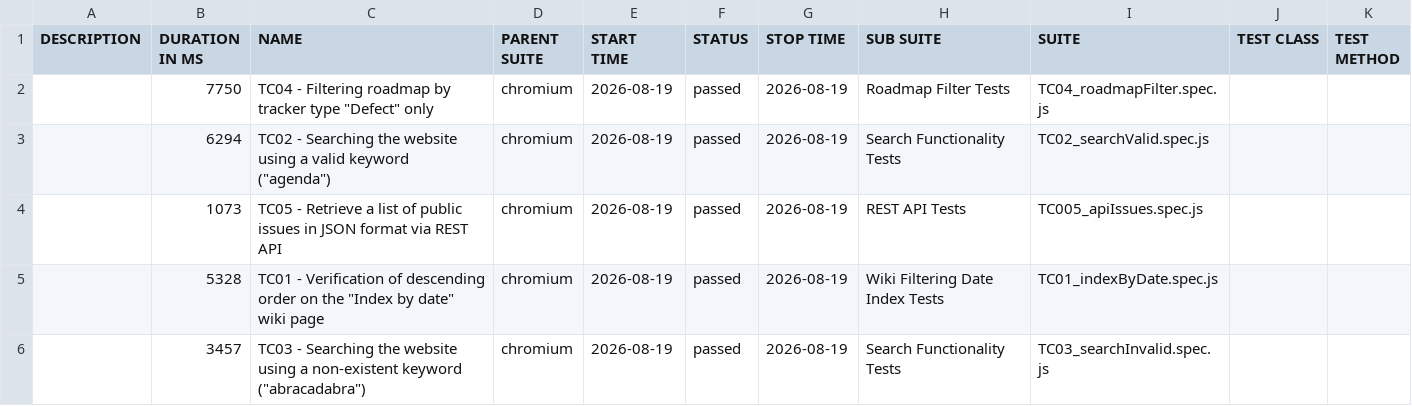
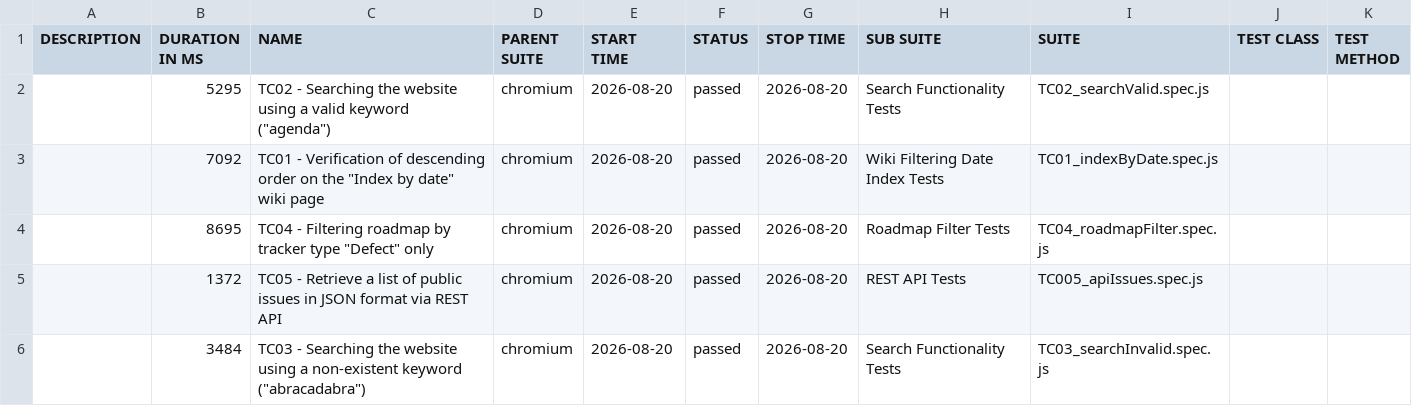
Before and after one commit to VoloshynVolodymyr/redmine-playwright-tests, a CSV file: data/suites.csv, drawn as a sheet.

```diff
--- a/data/suites.csv
+++ b/data/suites.csv
@@ -1,6 +1,6 @@
 "DESCRIPTION","DURATION IN MS","NAME","PARENT SUITE","START TIME","STATUS","STOP TIME","SUB SUITE","SUITE","TEST CLASS","TEST METHOD"
-"","7750","TC04 - Filtering roadmap by tracker type ""Defect"" only","chromium","2026-08-19","passed","2026-08-19","Roadmap Filter Tests","TC04_roadmapFilter.spec.js","",""
-"","6294","TC02 - Searching the website using a valid keyword (""agenda"")","chromium","2026-08-19","passed","2026-08-19","Search Functionality Tests","TC02_searchValid.spec.js","",""
-"","1073","TC05 - Retrieve a list of public issues in JSON format via REST API","chromium","2026-08-19","passed","2026-08-19","REST API Tests","TC005_apiIssues.spec.js","",""
-"","5328","TC01 - Verification of descending order on the ""Index by date"" wiki page","chromium","2026-08-19","passed","2026-08-19","Wiki Filtering Date Index Tests","TC01_indexByDate.spec.js","",""
-"","3457","TC03 - Searching the website using a non-existent keyword (""abracadabra"")","chromium","2026-08-19","passed","2026-08-19","Search Functionality Tests","TC03_searchInvalid.spec.js","",""
+"","5295","TC02 - Searching the website using a valid keyword (""agenda"")","chromium","2026-08-20","passed","2026-08-20","Search Functionality Tests","TC02_searchValid.spec.js","",""
+"","7092","TC01 - Verification of descending order on the ""Index by date"" wiki page","chromium","2026-08-20","passed","2026-08-20","Wiki Filtering Date Index Tests","TC01_indexByDate.spec.js","",""
+"","8695","TC04 - Filtering roadmap by tracker type ""Defect"" only","chromium","2026-08-20","passed","2026-08-20","Roadmap Filter Tests","TC04_roadmapFilter.spec.js","",""
+"","1372","TC05 - Retrieve a list of public issues in JSON format via REST API","chromium","2026-08-20","passed","2026-08-20","REST API Tests","TC005_apiIssues.spec.js","",""
+"","3484","TC03 - Searching the website using a non-existent keyword (""abracadabra"")","chromium","2026-08-20","passed","2026-08-20","Search Functionality Tests","TC03_searchInvalid.spec.js","",""
```
Also changed, not shown: 25 other files.
